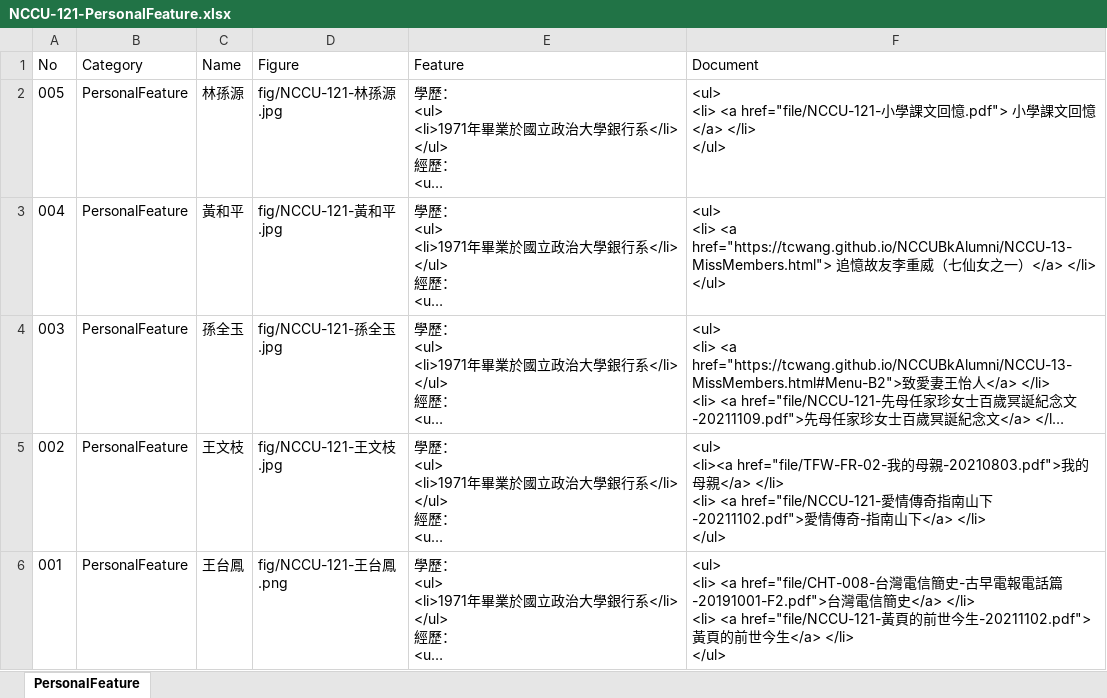
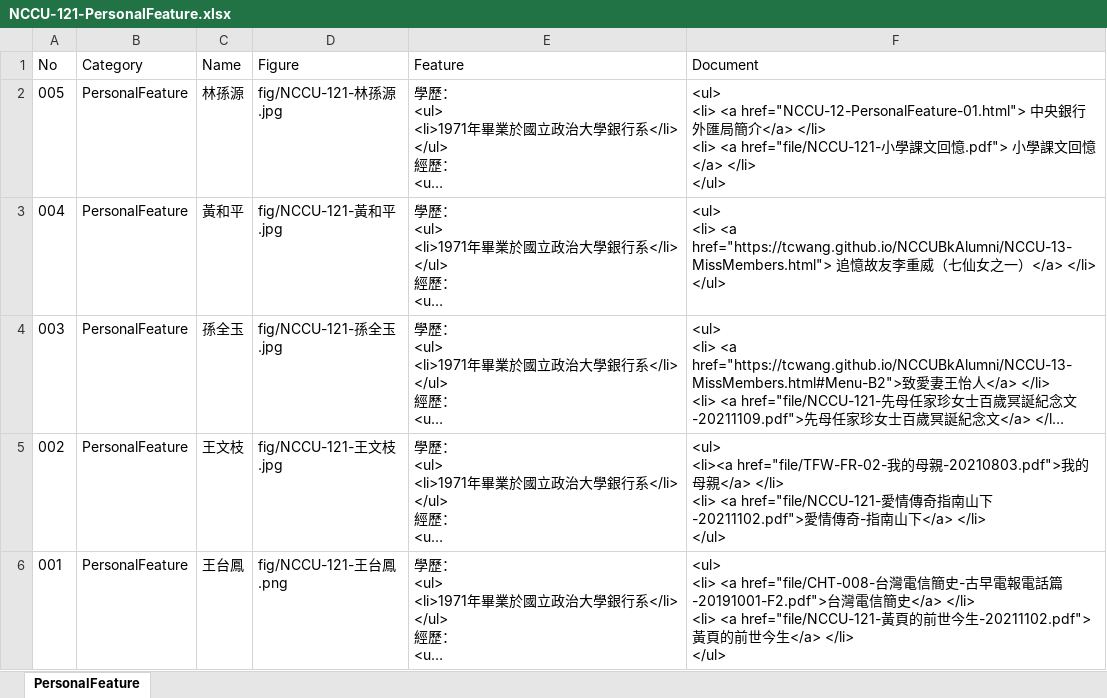
Before and after one commit to TCWang/NCCUBkAlumni, an Excel workbook: db/NCCU-121-PersonalFeature.xlsx, sheet PersonalFeature, drawn as a sheet; long unchanged cells end in …; values as stored, in another font and other column widths than the file's, no borders; ↵ is a line break in a cell; the diff names each change by its address in the sheet, - before the commit and + after, or states it on an @@ line.

```diff
--- a/db/NCCU-121-PersonalFeature.xlsx (sheet PersonalFeature)
+++ b/db/NCCU-121-PersonalFeature.xlsx (sheet PersonalFeature)
-F2 (Document): …<li> <a href="file/NCCU-121-小…
+F2 (Document): …<li> <a href="NCCU-12-PersonalFeature-01.html"> 中央銀行外匯局簡介</a> </li> ↵ <li> <a href="file/NCCU-121-小…
```
Also changed, not shown: 4 other files.
